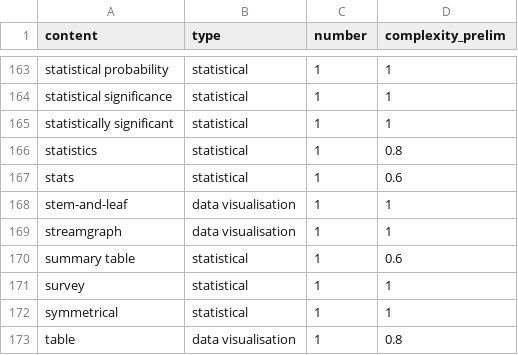
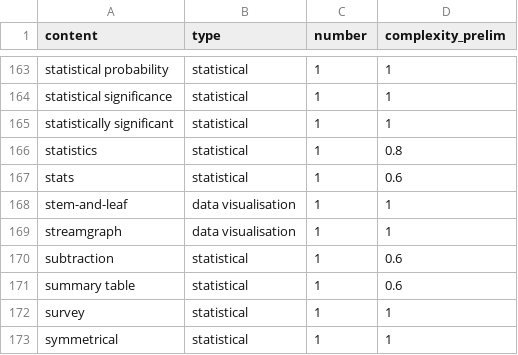
Before and after one commit to bbc/newslabs-Text_Analytics, a CSV file: StatIndex/StatIndex-StatDictionary/statistical_data_dictionary_prelim.csv, drawn as a sheet; only a part is shown, gaps mark what is left out; the shorter side is filled out with more unchanged rows; the diff names each change by its address in the sheet, - before the commit and + after, or states it on an @@ line.

Commit message:
Update statistical_data_dictionary_prelim.csv

```diff
--- a/StatIndex/StatIndex-StatDictionary/statistical_data_dictionary_prelim.csv
+++ b/StatIndex/StatIndex-StatDictionary/statistical_data_dictionary_prelim.csv
@@ column A (content) renumbered in row 170 @@
+row 171: summary table | statistical | 1 | 0.6
```
